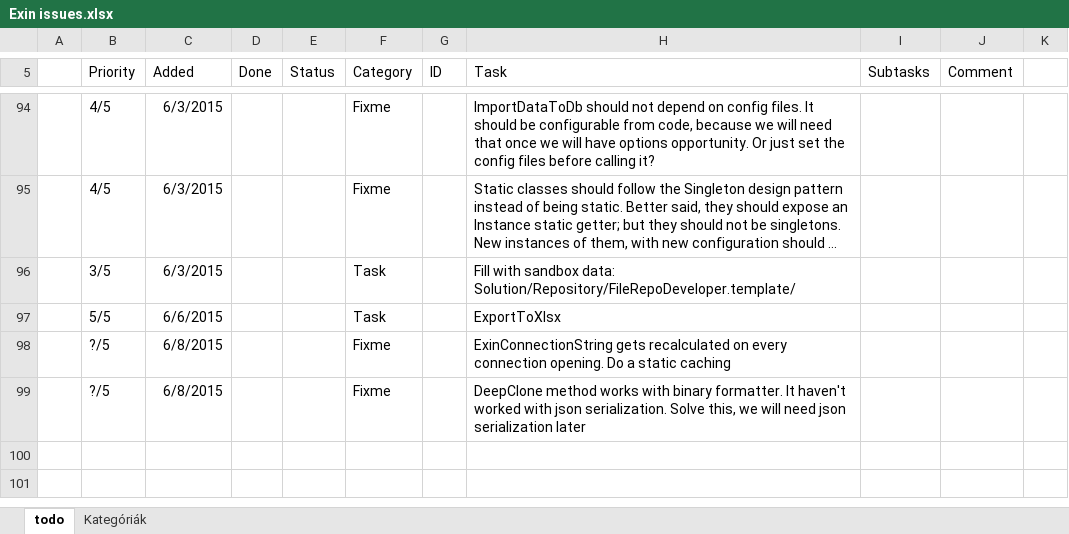
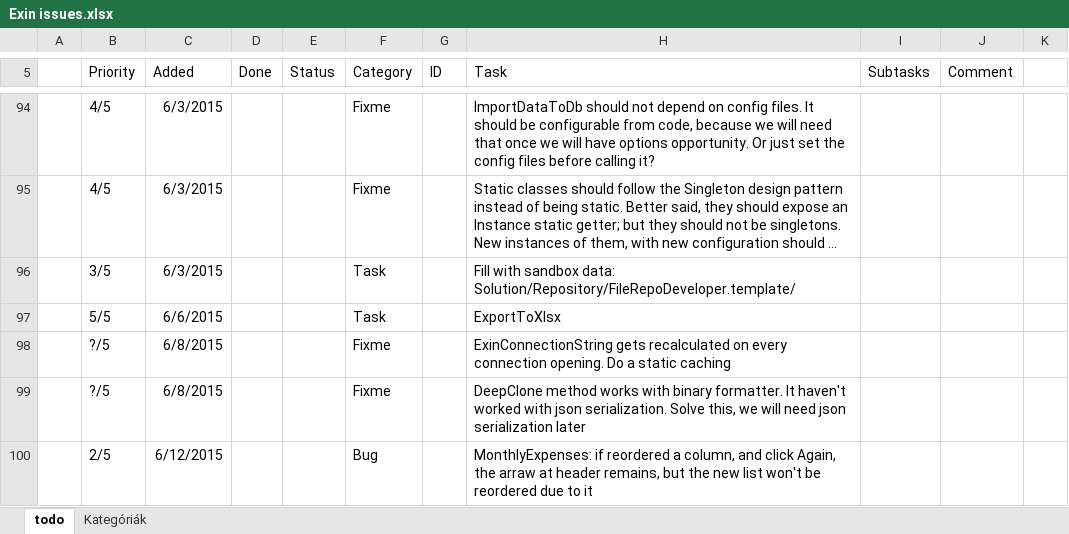
Before and after one commit to nvirth/Exin, an Excel workbook: Helpers/Exin issues.xlsx, sheet todo, drawn as a sheet; only a part is shown, gaps mark what is left out; long unchanged cells end in …; values as stored, in another font and other column widths than the file's, no borders; the diff names each change by its address in the sheet, - before the commit and + after, or states it on an @@ line.

```diff
--- a/Helpers/Exin issues.xlsx (sheet todo)
+++ b/Helpers/Exin issues.xlsx (sheet todo)
+row 100:  | 2/5 | 6/12/2015 |  |  | Bug |  | MonthlyExpenses: if reordered a column, and click Again, the arraw at header remains, but the new list won't be reordered due to it
```
Also changed, not shown: 12 other files.
